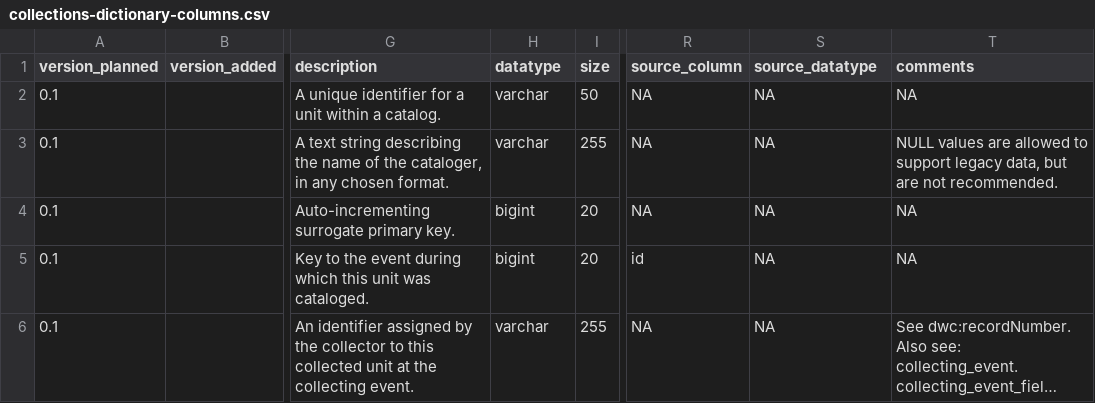
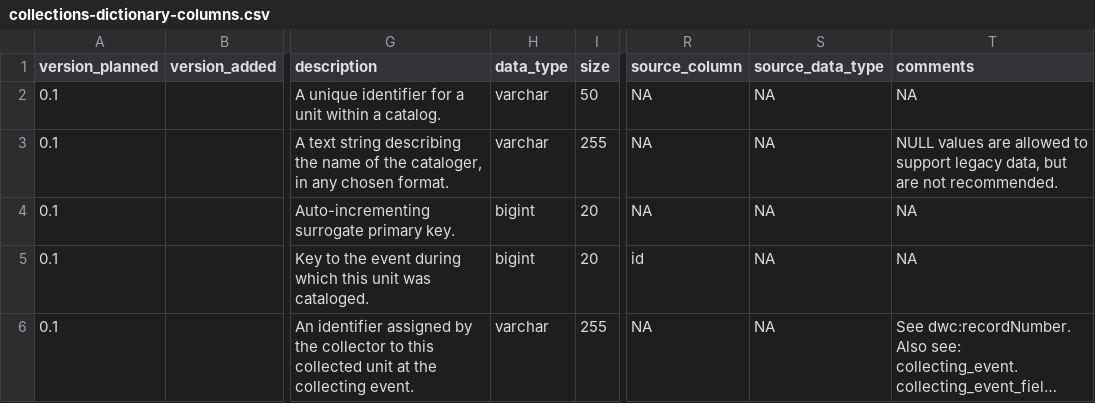
Before and after one commit to DINA-Web/dina-collections-data-model, a CSV file: dictionary/collections-dictionary-columns.csv, drawn as a sheet; only a part is shown, gaps mark what is left out; long unchanged cells end in …; the diff names each change by its address in the sheet, - before the commit and + after, or states it on an @@ line.

Commit message:
Replace "datatype" with "data_type"

```diff
--- a/dictionary/collections-dictionary-columns.csv
+++ b/dictionary/collections-dictionary-columns.csv
-H1: datatype
+H1: data_type
-S1: source_datatype
+S1: source_data_type
```
